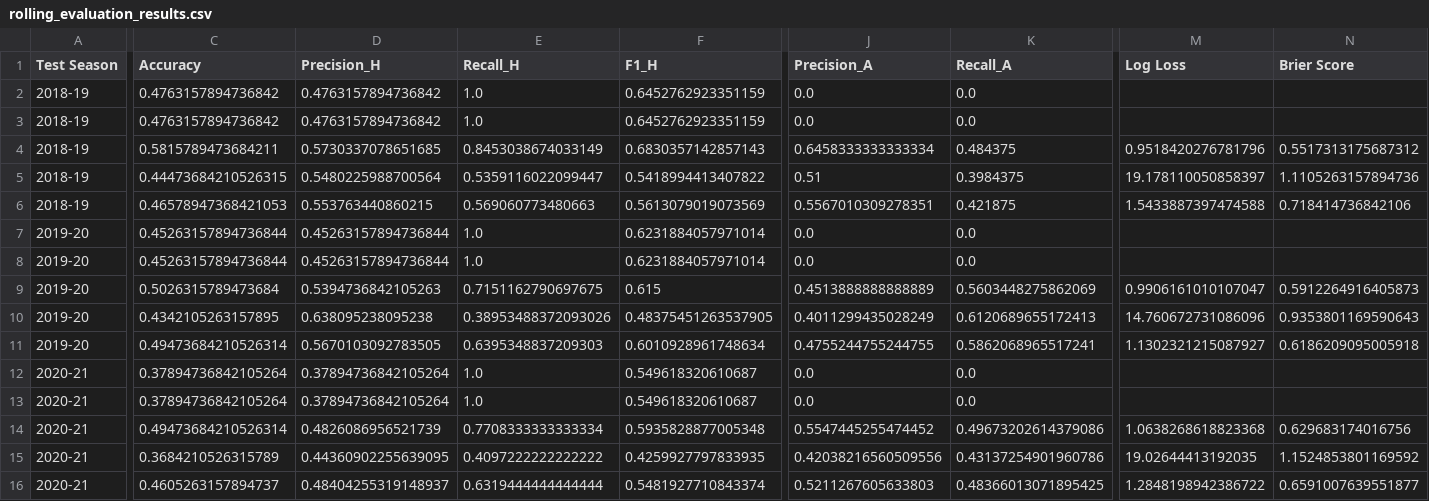
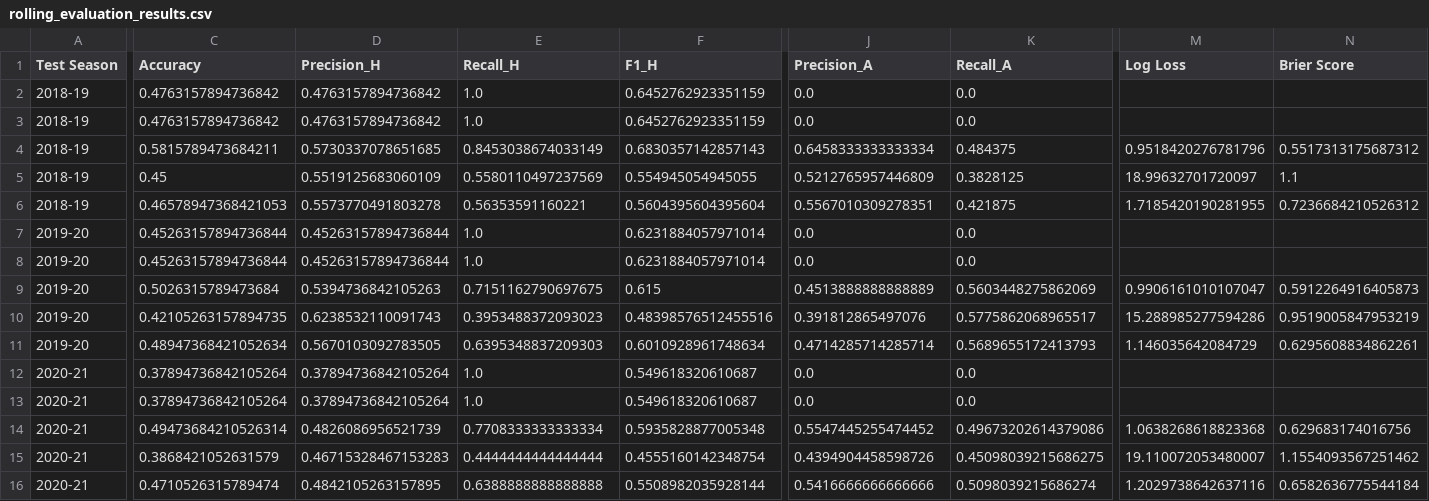
Before and after one commit to NicHarney/Dissertation-Project, a CSV file: Phase 1/data/processed/rolling_evaluation_results.csv, drawn as a sheet; only a part is shown, gaps mark what is left out; removed rows and columns are numbered as before the commit, all else as after; rows hold the shown columns only; the diff covers the shown part only; the diff names each change by its address in the sheet, - before the commit and + after, or states it on an @@ line.

```diff
--- a/Phase 1/data/processed/rolling_evaluation_results.csv
+++ b/Phase 1/data/processed/rolling_evaluation_results.csv
-C5 (Accuracy): 0.44473684210526315
+C5 (Accuracy): 0.45
-D5 (Precision_H): 0.5480225988700564
+D5 (Precision_H): 0.5519125683060109
-E5 (Recall_H): 0.5359116022099447
+E5 (Recall_H): 0.5580110497237569
-F5 (F1_H): 0.5418994413407822
+F5 (F1_H): 0.554945054945055
-J5 (Precision_A): 0.51
+J5 (Precision_A): 0.5212765957446809
-K5 (Recall_A): 0.3984375
+K5 (Recall_A): 0.3828125
-M5 (Log Loss): 19.178110050858397
+M5 (Log Loss): 18.99632701720097
-N5 (Brier Score): 1.1105263157894736
+N5 (Brier Score): 1.1
-D6 (Precision_H): 0.553763440860215
+D6 (Precision_H): 0.5573770491803278
-E6 (Recall_H): 0.569060773480663
+E6 (Recall_H): 0.56353591160221
-F6 (F1_H): 0.5613079019073569
+F6 (F1_H): 0.5604395604395604
-M6 (Log Loss): 1.5433887397474588
+M6 (Log Loss): 1.7185420190281955
-N6 (Brier Score): 0.718414736842106
+N6 (Brier Score): 0.7236684210526312
-row 10: 2019-20 | 0.4342105263157895 | 0.638095238095238 | 0.38953488372093026 | 0.48375451263537905 | 0.4011299435028249 | 0.6120689655172413 | 14.760672731086096 | 0.9353801169590643
+row 10: 2019-20 | 0.42105263157894735 | 0.6238532110091743 | 0.3953488372093023 | 0.48398576512455516 | 0.391812865497076 | 0.5775862068965517 | 15.288985277594286 | 0.9519005847953219
-C11 (Accuracy): 0.49473684210526314
+C11 (Accuracy): 0.48947368421052634
-J11 (Precision_A): 0.4755244755244755
+J11 (Precision_A): 0.4714285714285714
-K11 (Recall_A): 0.5862068965517241
+K11 (Recall_A): 0.5689655172413793
-M11 (Log Loss): 1.1302321215087927
+M11 (Log Loss): 1.146035642084729
-N11 (Brier Score): 0.6186209095005918
+N11 (Brier Score): 0.6295608834862261
-row 15: 2020-21 | 0.3684210526315789 | 0.44360902255639095 | 0.4097222222222222 | 0.4259927797833935 | 0.42038216560509556 | 0.43137254901960786 | 19.02644413192035 | 1.1524853801169592
-row 16: 2020-21 | 0.4605263157894737 | 0.48404255319148937 | 0.6319444444444444 | 0.5481927710843374 | 0.5211267605633803 | 0.48366013071895425 | 1.2848198942386722 | 0.6591007639551877
+row 15: 2020-21 | 0.3868421052631579 | 0.46715328467153283 | 0.4444444444444444 | 0.4555160142348754 | 0.4394904458598726 | 0.45098039215686275 | 19.110072053480007 | 1.1554093567251462
+row 16: 2020-21 | 0.4710526315789474 | 0.4842105263157895 | 0.6388888888888888 | 0.5508982035928144 | 0.5416666666666666 | 0.5098039215686274 | 1.2029738642637116 | 0.6582636775544184
```
Also changed, not shown: 7 edited cells elsewhere in this file, Phase 1/data/processed/rolling_evaluation_summary.csv, 2 other files.
